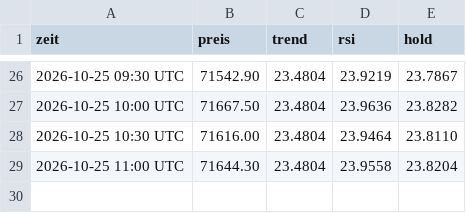
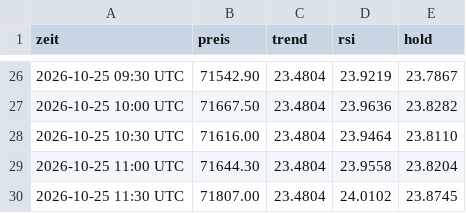
Before and after one commit to t7v7hcdys5-del/legendary-fiesta-trading, a CSV file: equity.csv, drawn as a sheet; only a part is shown, gaps mark what is left out; the diff names each change by its address in the sheet, - before the commit and + after, or states it on an @@ line.

```diff
--- a/equity.csv
+++ b/equity.csv
+row 30: 2026-10-25 11:30 UTC | 71807.00 | 23.4804 | 24.0102 | 23.8745
```
Also changed, not shown: 3 other files.
